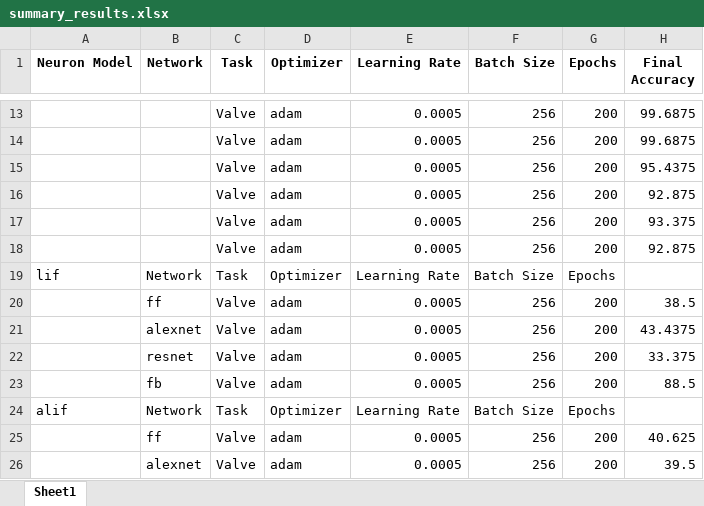
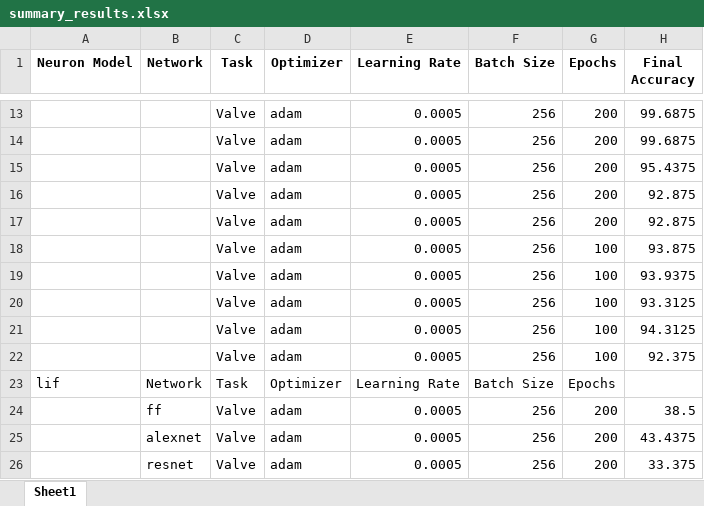
Before and after one commit to POWERRRRRRRFUL/RDP_TCLIF, an Excel workbook: results/summary_results.xlsx, sheet Sheet1, drawn as a sheet; only a part is shown, gaps mark what is left out; the shorter side is filled out with more unchanged rows; values as stored, in another font and other column widths than the file's, no borders; removed rows and columns are numbered as before the commit, all else as after; the diff names each change by its address in the sheet, - before the commit and + after, or states it on an @@ line.

Commit message:
1.Add some results and processing codes.

```diff
--- a/results/summary_results.xlsx (sheet Sheet1)
+++ b/results/summary_results.xlsx (sheet Sheet1)
-row 17:  |  | Valve | adam | 0.0005 | 256 | 200 | 93.375
+row 18:  |  | Valve | adam | 0.0005 | 256 | 100 | 93.875
+row 19:  |  | Valve | adam | 0.0005 | 256 | 100 | 93.9375
+row 20:  |  | Valve | adam | 0.0005 | 256 | 100 | 93.3125
+row 21:  |  | Valve | adam | 0.0005 | 256 | 100 | 94.3125
+row 22:  |  | Valve | adam | 0.0005 | 256 | 100 | 92.375
```
Also changed, not shown: 41 other files.
